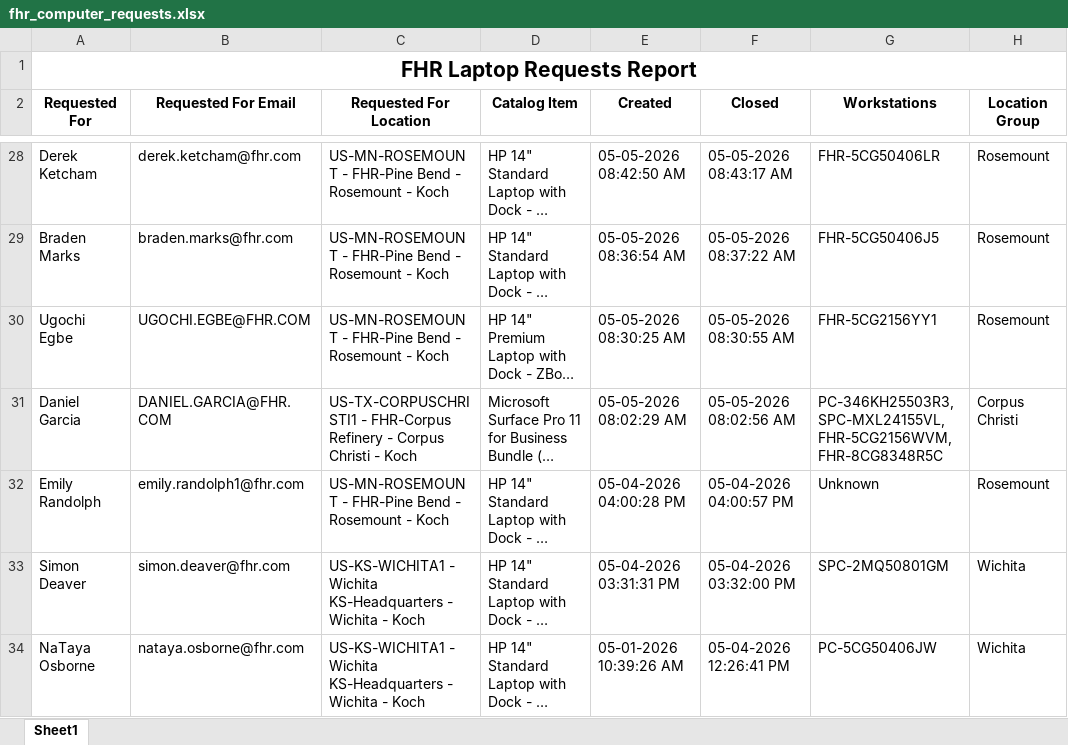
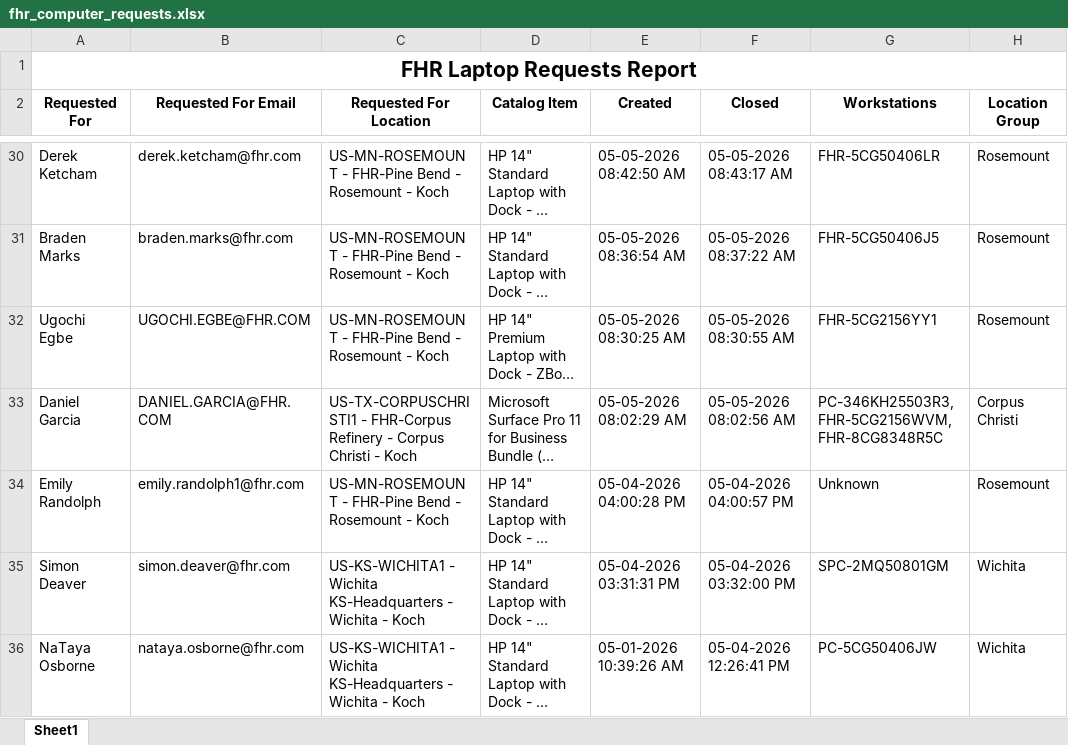
Before and after one commit to ellis-massey-FHR/fhr-device-audit, an Excel workbook: output/fhr_computer_requests.xlsx, sheet Sheet1, drawn as a sheet; only a part is shown, gaps mark what is left out; long unchanged cells end in …; values as stored, in another font and other column widths than the file's, no borders; charts and pictures not drawn; addresses are those after the commit; the diff covers the shown part only; the diff names each change by its address in the sheet, - before the commit and + after, or states it on an @@ line.

```diff
--- a/output/fhr_computer_requests.xlsx (sheet Sheet1)
+++ b/output/fhr_computer_requests.xlsx (sheet Sheet1)
-G33 (Workstations): PC-346KH25503R3, SPC-MXL24155VL, FHR-5CG2156WVM, FHR-8CG8348R5C
+G33 (Workstations): PC-346KH25503R3, FHR-5CG2156WVM, FHR-8CG8348R5C
```
Also changed, not shown: 2 added rows, 2 removed rows and 21 edited cells elsewhere in this sheet, charts or pictures.
